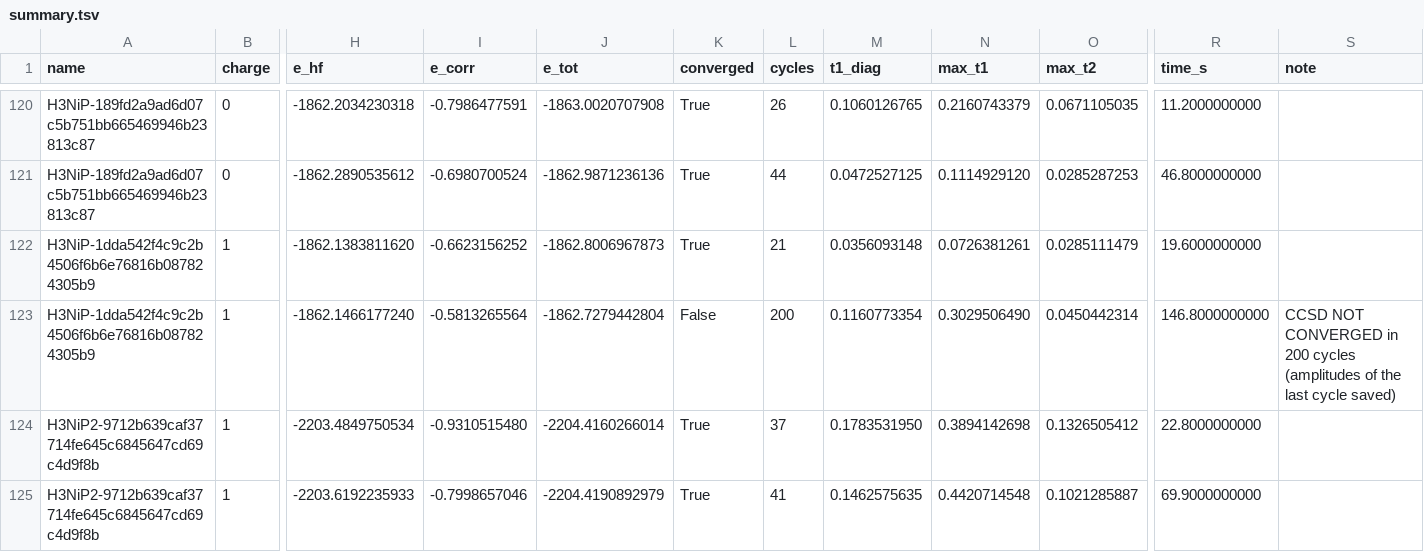
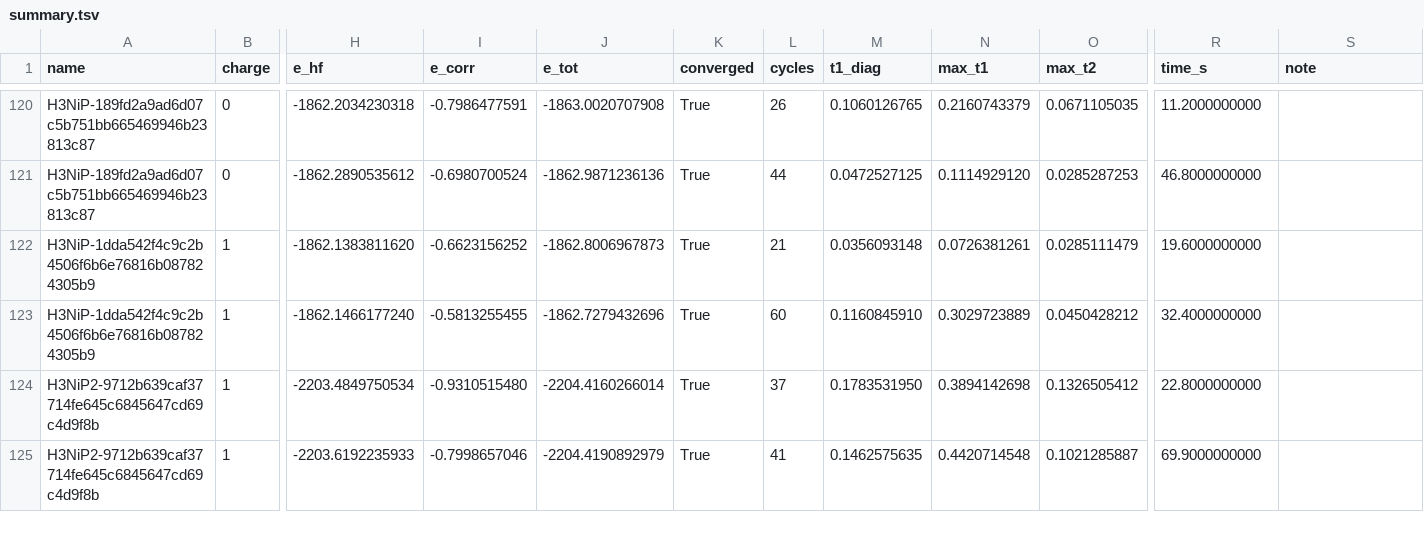
Before and after one commit to zh-yichi/ms_tm, a TSV file: dz/ccsd/summary.tsv, drawn as a sheet; only a part is shown, gaps mark what is left out; the diff covers the shown part only; the diff names each change by its address in the sheet, - before the commit and + after, or states it on an @@ line.

Commit message:
converged cc for dz

```diff
--- a/dz/ccsd/summary.tsv
+++ b/dz/ccsd/summary.tsv
-I123 (e_corr): -0.5813265564
+I123 (e_corr): -0.5813255455
-J123 (e_tot): -1862.7279442804
+J123 (e_tot): -1862.7279432696
-K123 (converged): False
+K123 (converged): True
-L123 (cycles): 200
+L123 (cycles): 60
-M123 (t1_diag): 0.1160773354
+M123 (t1_diag): 0.1160845910
-N123 (max_t1): 0.3029506490
+N123 (max_t1): 0.3029723889
-O123 (max_t2): 0.0450442314
+O123 (max_t2): 0.0450428212
-R123 (time_s): 146.8000000000
+R123 (time_s): 32.4000000000
-S123 (note): CCSD NOT CONVERGED in 200 cycles (amplitudes of the last cycle saved)
+S123 (note): (empty)
```
Also changed, not shown: 40 edited cells elsewhere in this file, 11 other files.
